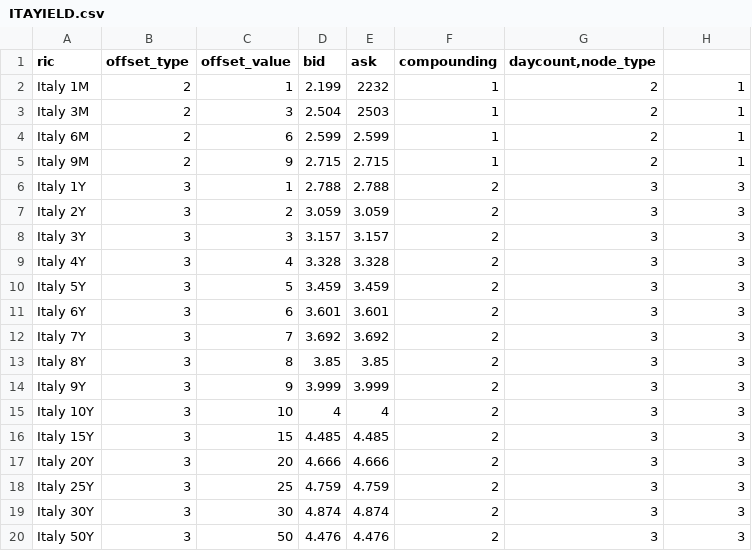
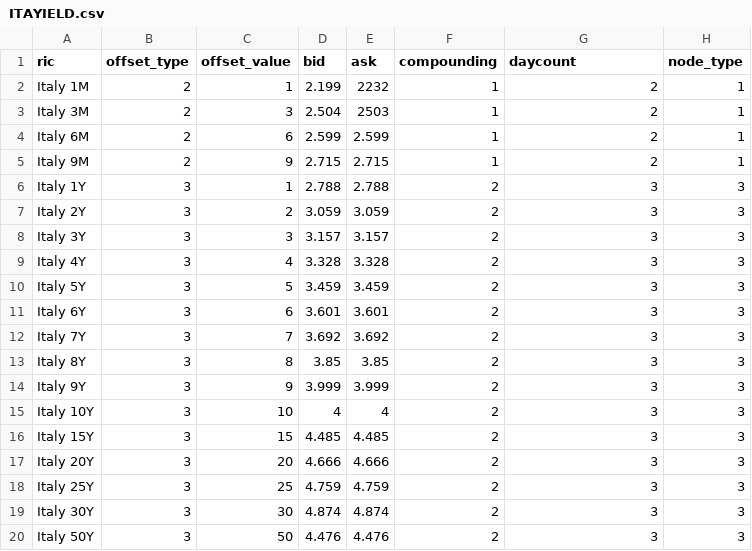
Before and after one commit to softcaster/softcaster, a CSV file: easy_pricer_mds/csv/ITAYIELD.csv, drawn as a sheet.

```diff
--- a/easy_pricer_mds/csv/ITAYIELD.csv
+++ b/easy_pricer_mds/csv/ITAYIELD.csv
@@ -1,2 +1,2 @@
-ric;offset_type;offset_value;bid;ask;compounding;daycount,node_type
+ric;offset_type;offset_value;bid;ask;compounding;daycount;node_type
 Italy 1M;2;1;2.199;2232;1;2;1
```
Also changed, not shown: 12 other files.
